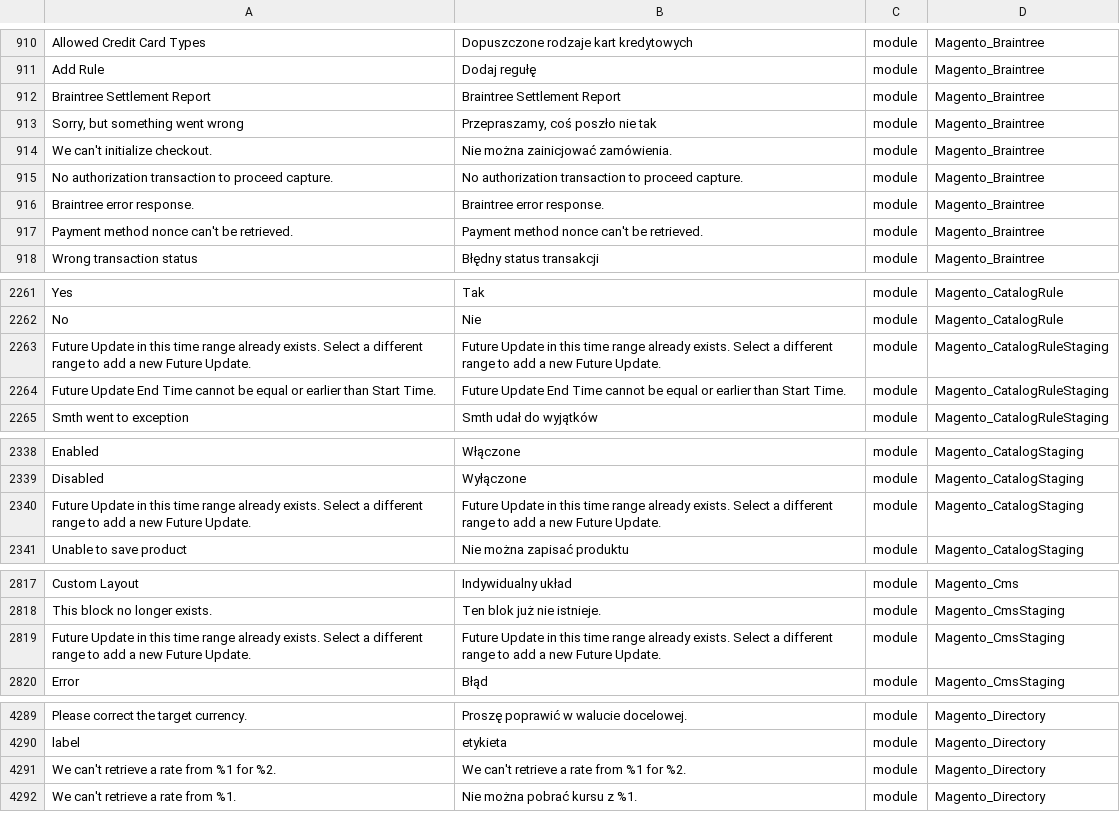
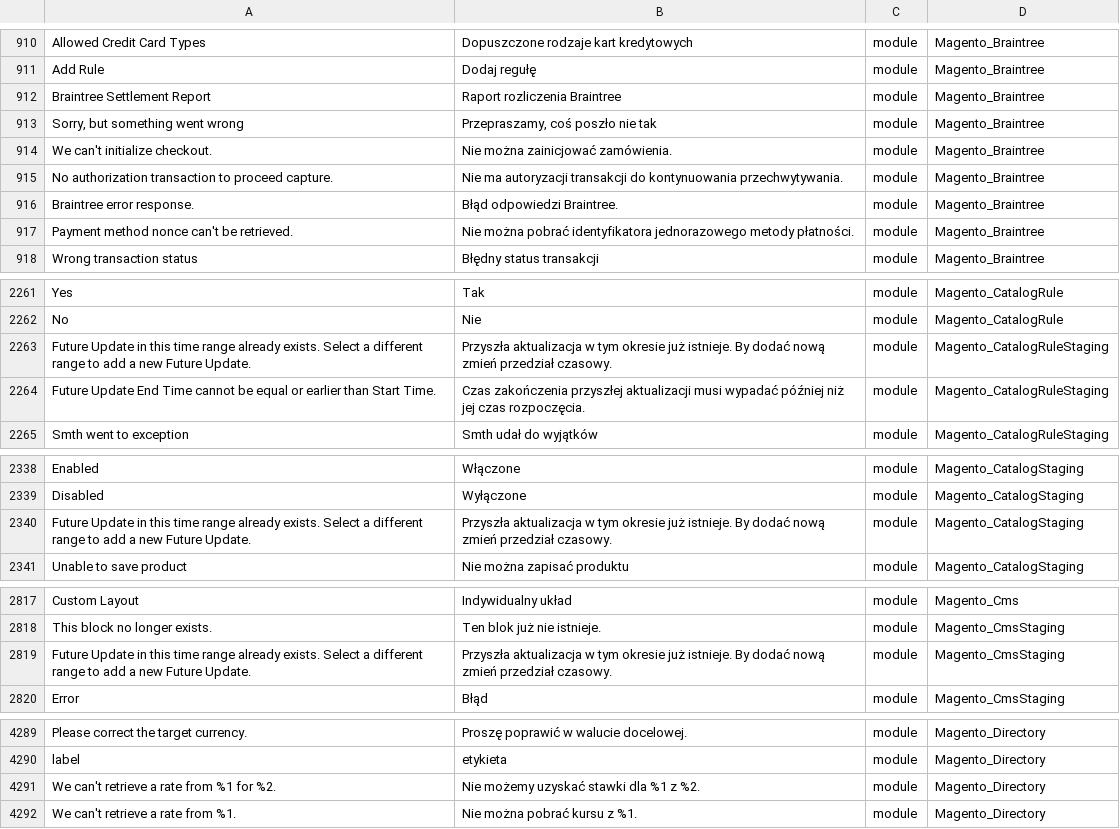
Before and after one commit to SnowdogApps/magento2-pl_pl, a CSV file: pl_PL.csv, drawn as a sheet; only a part is shown, gaps mark what is left out; the diff covers the shown part only; the diff names each change by its address in the sheet, - before the commit and + after, or states it on an @@ line.

Commit message:
Pull from Crowdin

```diff
--- a/pl_PL.csv
+++ b/pl_PL.csv
-B912: Braintree Settlement Report
+B912: Raport rozliczenia Braintree
-B915: No authorization transaction to proceed capture.
+B915: Nie ma autoryzacji transakcji do kontynuowania przechwytywania.
-B916: Braintree error response.
+B916: Błąd odpowiedzi Braintree.
-B917: Payment method nonce can't be retrieved.
+B917: Nie można pobrać identyfikatora jednorazowego metody płatności.
-B2263: Future Update in this time range already exists. Select a different range to add a new Future Update.
+B2263: Przyszła aktualizacja w tym okresie już istnieje. By dodać nową zmień przedział czasowy.
-B2264: Future Update End Time cannot be equal or earlier than Start Time.
+B2264: Czas zakończenia przyszłej aktualizacji musi wypadać później niż jej czas rozpoczęcia.
-B2340: Future Update in this time range already exists. Select a different range to add a new Future Update.
+B2340: Przyszła aktualizacja w tym okresie już istnieje. By dodać nową zmień przedział czasowy.
-B2819: Future Update in this time range already exists. Select a different range to add a new Future Update.
+B2819: Przyszła aktualizacja w tym okresie już istnieje. By dodać nową zmień przedział czasowy.
-B4291: We can't retrieve a rate from %1 for %2.
+B4291: Nie możemy uzyskać stawki dla %1 z %2.
```
Also changed, not shown: 4 edited cells elsewhere in this file.
